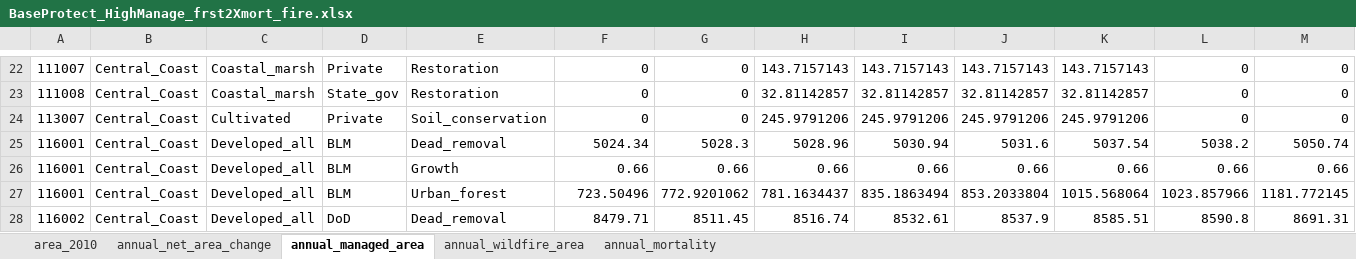
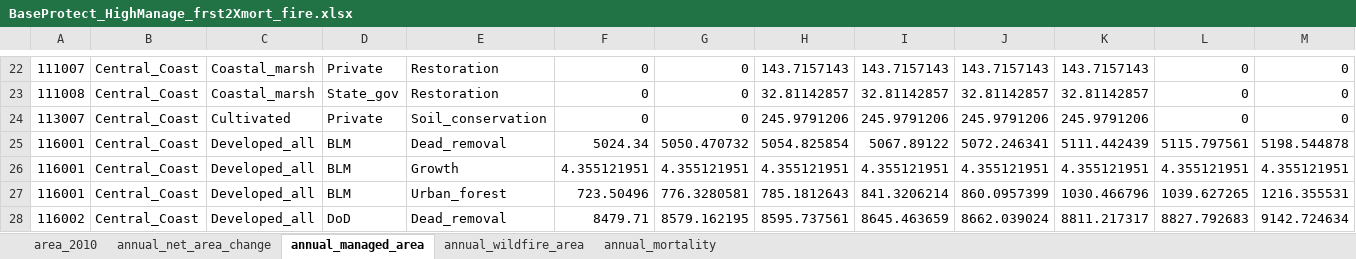
Before and after one commit to aldivi/caland, an Excel workbook: inputs/BaseProtect_HighManage_frst2Xmort_fire.xlsx, sheet annual_managed_area, drawn as a sheet; only a part is shown, gaps mark what is left out; values as stored, in another font and other column widths than the file's, no borders; the diff covers the shown part only; the diff names each change by its address in the sheet, - before the commit and + after, or states it on an @@ line.

```diff
--- a/inputs/BaseProtect_HighManage_frst2Xmort_fire.xlsx (sheet annual_managed_area)
+++ b/inputs/BaseProtect_HighManage_frst2Xmort_fire.xlsx (sheet annual_managed_area)
-G25: 5028.3
+G25: 5050.470732
-H25: 5028.96
+H25: 5054.825854
-I25: 5030.94
+I25: 5067.89122
-J25: 5031.6
+J25: 5072.246341
-K25: 5037.54
+K25: 5111.442439
-L25: 5038.2
+L25: 5115.797561
-M25: 5050.74
+M25: 5198.544878
-F26: 0.66
+F26: 4.355121951
-G26: 0.66
+G26: 4.355121951
-H26: 0.66
+H26: 4.355121951
-I26: 0.66
+I26: 4.355121951
-J26: 0.66
+J26: 4.355121951
-K26: 0.66
+K26: 4.355121951
-L26: 0.66
+L26: 4.355121951
-M26: 0.66
+M26: 4.355121951
-G27: 772.9201062
+G27: 776.3280581
-H27: 781.1634437
+H27: 785.1812643
-I27: 835.1863494
+I27: 841.3206214
-J27: 853.2033804
+J27: 860.0957399
-K27: 1015.568064
+K27: 1030.466796
-L27: 1023.857966
+L27: 1039.627265
-M27: 1181.772145
+M27: 1216.355531
-G28: 8511.45
+G28: 8579.162195
-H28: 8516.74
+H28: 8595.737561
-I28: 8532.61
+I28: 8645.463659
-J28: 8537.9
+J28: 8662.039024
-K28: 8585.51
+K28: 8811.217317
-L28: 8590.8
+L28: 8827.792683
-M28: 8691.31
+M28: 9142.724634
```
Also changed, not shown: 1665 edited cells elsewhere in this sheet, sheet annual_net_area_change, inputs/BaseProtect_LowManage_frst2Xmort_fire.xlsx, inputs/HighProtect_BaseManage_frst2Xmort_fire.xlsx, 5 other files.
